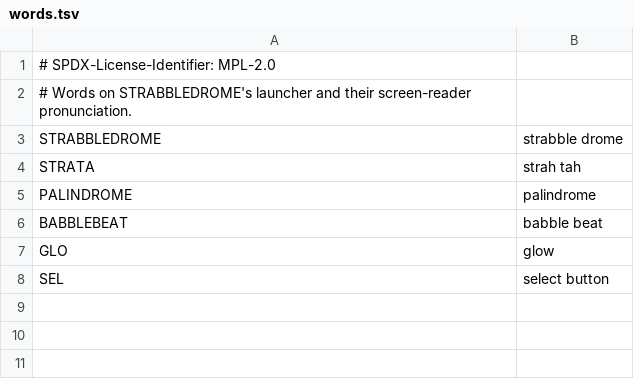
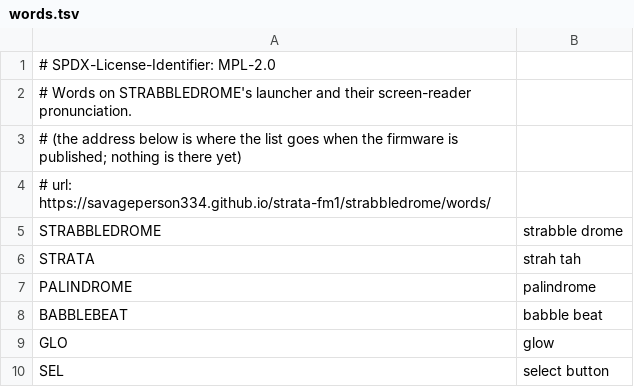
Before and after one commit to Savageperson334/strata-fm1, a TSV file: instruments/strabbledrome/words.tsv, drawn as a sheet; the diff names each change by its address in the sheet, - before the commit and + after, or states it on an @@ line.

```diff
--- a/instruments/strabbledrome/words.tsv
+++ b/instruments/strabbledrome/words.tsv
+row 3: # (the address below is where the list goes when the firmware is published; nothing is there yet)
+row 4: # url: https://savageperson334.github.io/strata-fm1/strabbledrome/words/
```
